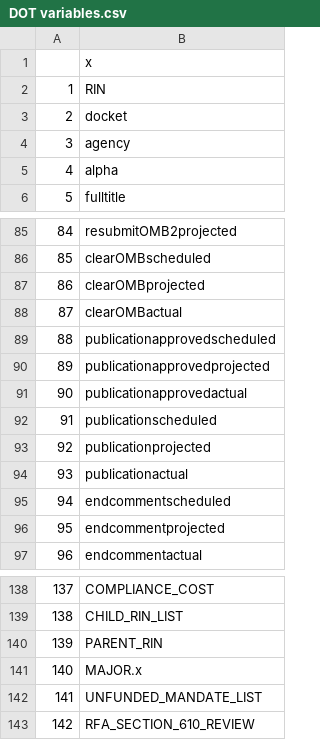
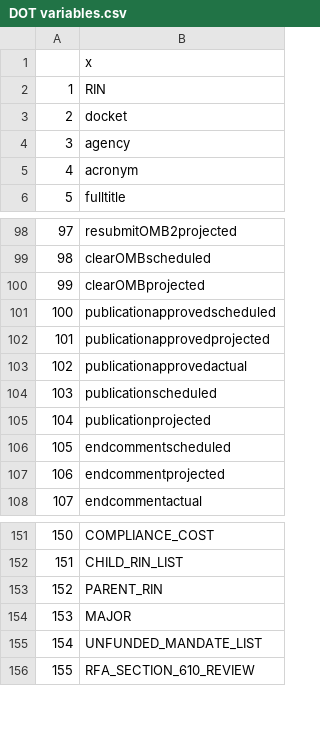
Before and after one commit to judgelord/DOT, a CSV file: DOT variables.csv, drawn as a sheet; only a part is shown, gaps mark what is left out; addresses are those after the commit; the diff covers the shown part only; the diff names each change by its address in the sheet, - before the commit and + after, or states it on an @@ line.

```diff
--- a/DOT variables.csv
+++ b/DOT variables.csv
-B5: alpha
+B5: acronym
@@ column A renumbered from row 62 down @@
@@ row 88 moved to row 50: 49 @@
@@ row 94 moved to row 53: 52 @@
-B154: MAJOR.x
+B154: MAJOR
```
Also changed, not shown: 14 added rows, 1 removed row and 7 moved rows elsewhere in this file.
